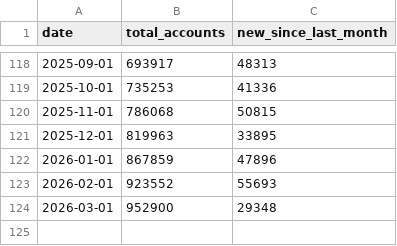
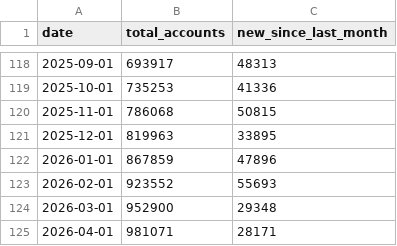
Before and after one commit to Nut-io/vintage-story-tracker, a CSV file: data/data.csv, drawn as a sheet; only a part is shown, gaps mark what is left out; the diff names each change by its address in the sheet, - before the commit and + after, or states it on an @@ line.

```diff
--- a/data/data.csv
+++ b/data/data.csv
+row 125: 2026-04-01 | 981071 | 28171
```
